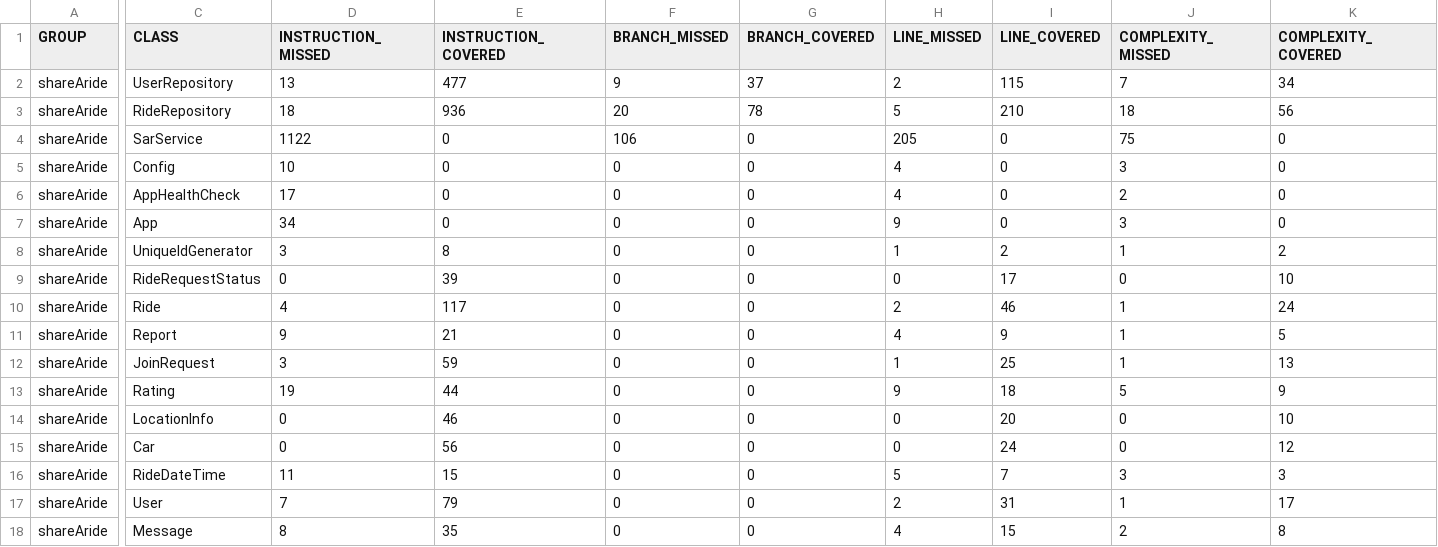
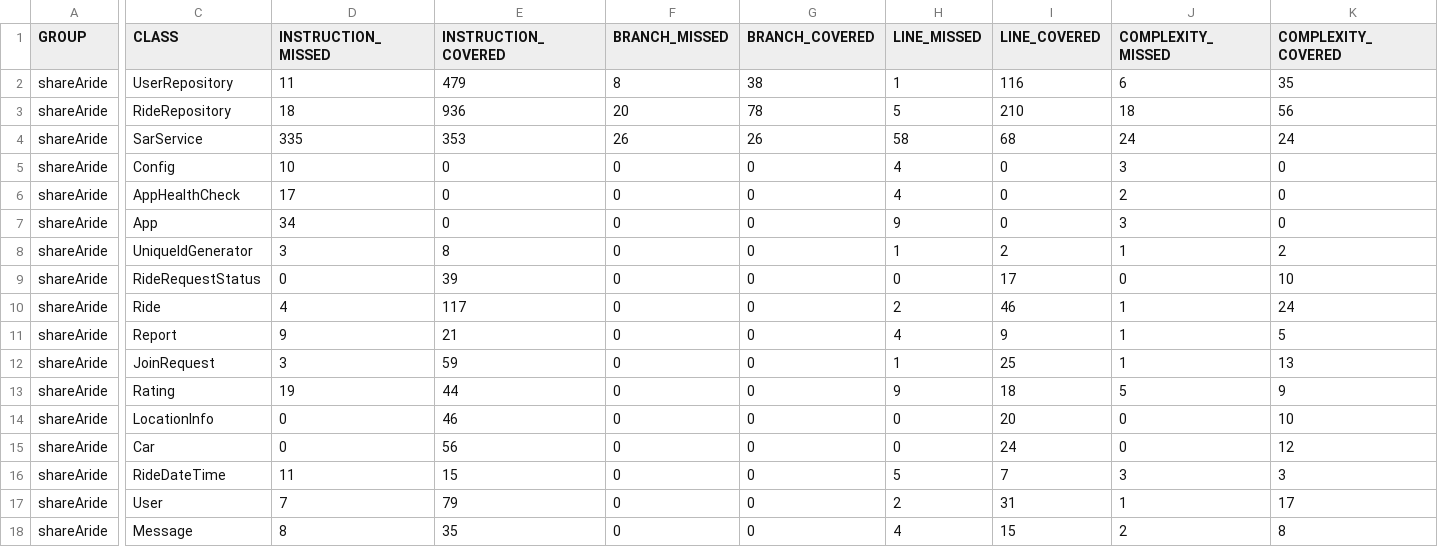
Before and after one commit to phodonou/Share-A-Ride, a CSV file: target/site/jacoco/jacoco.csv, drawn as a sheet; only a part is shown, gaps mark what is left out; the diff covers the shown part only; the diff names each change by its address in the sheet, - before the commit and + after, or states it on an @@ line.

```diff
--- a/target/site/jacoco/jacoco.csv
+++ b/target/site/jacoco/jacoco.csv
-D2 (INSTRUCTION_MISSED): 13
+D2 (INSTRUCTION_MISSED): 11
-E2 (INSTRUCTION_COVERED): 477
+E2 (INSTRUCTION_COVERED): 479
-F2 (BRANCH_MISSED): 9
+F2 (BRANCH_MISSED): 8
-G2 (BRANCH_COVERED): 37
+G2 (BRANCH_COVERED): 38
-H2 (LINE_MISSED): 2
+H2 (LINE_MISSED): 1
-I2 (LINE_COVERED): 115
+I2 (LINE_COVERED): 116
-J2 (COMPLEXITY_MISSED): 7
+J2 (COMPLEXITY_MISSED): 6
-K2 (COMPLEXITY_COVERED): 34
+K2 (COMPLEXITY_COVERED): 35
-D4 (INSTRUCTION_MISSED): 1122
+D4 (INSTRUCTION_MISSED): 335
-E4 (INSTRUCTION_COVERED): 0
+E4 (INSTRUCTION_COVERED): 353
-F4 (BRANCH_MISSED): 106
+F4 (BRANCH_MISSED): 26
-G4 (BRANCH_COVERED): 0
+G4 (BRANCH_COVERED): 26
-H4 (LINE_MISSED): 205
+H4 (LINE_MISSED): 58
-I4 (LINE_COVERED): 0
+I4 (LINE_COVERED): 68
-J4 (COMPLEXITY_MISSED): 75
+J4 (COMPLEXITY_MISSED): 24
-K4 (COMPLEXITY_COVERED): 0
+K4 (COMPLEXITY_COVERED): 24
```
Also changed, not shown: 2 edited cells elsewhere in this file, 33 other files.
